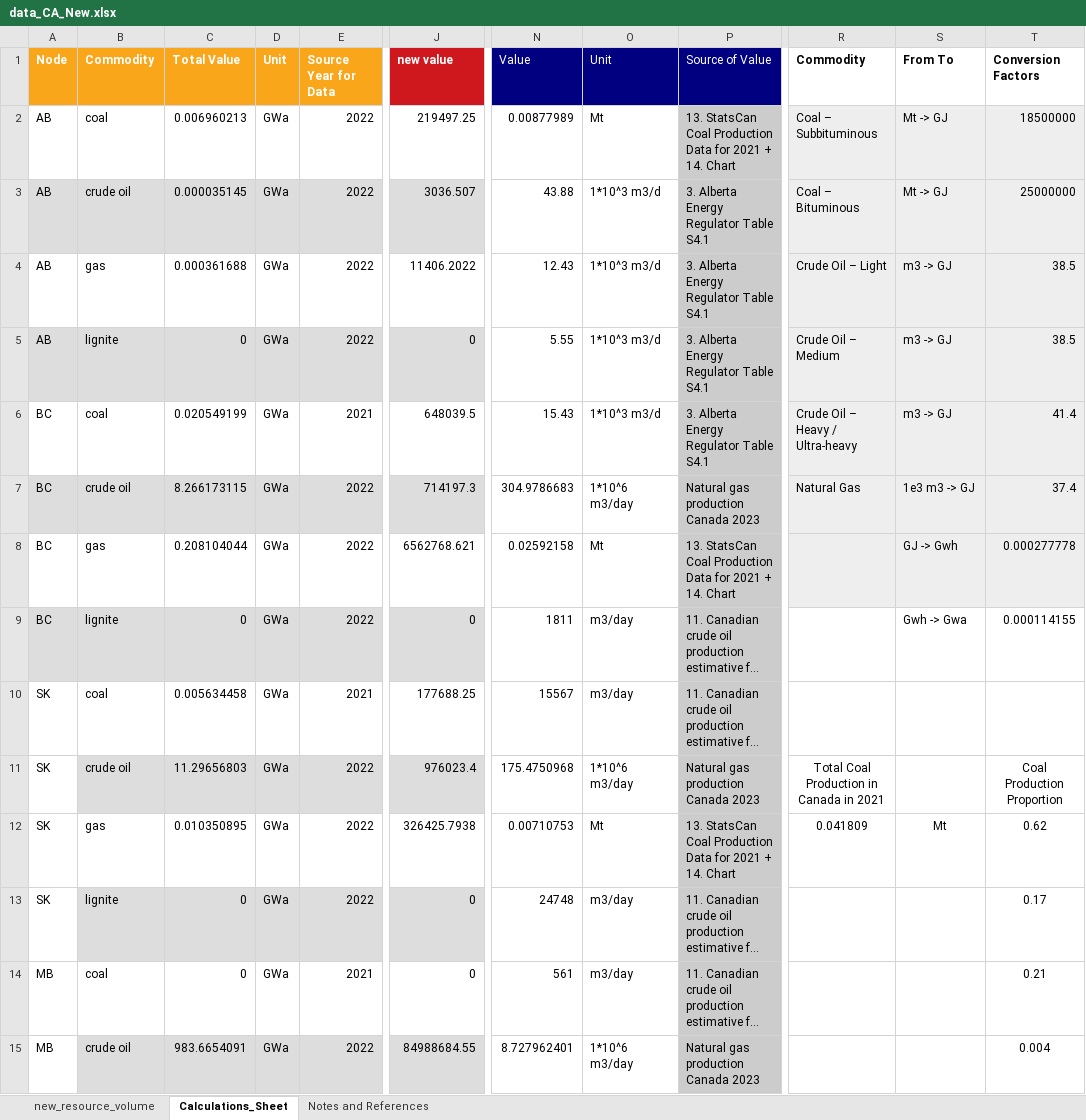
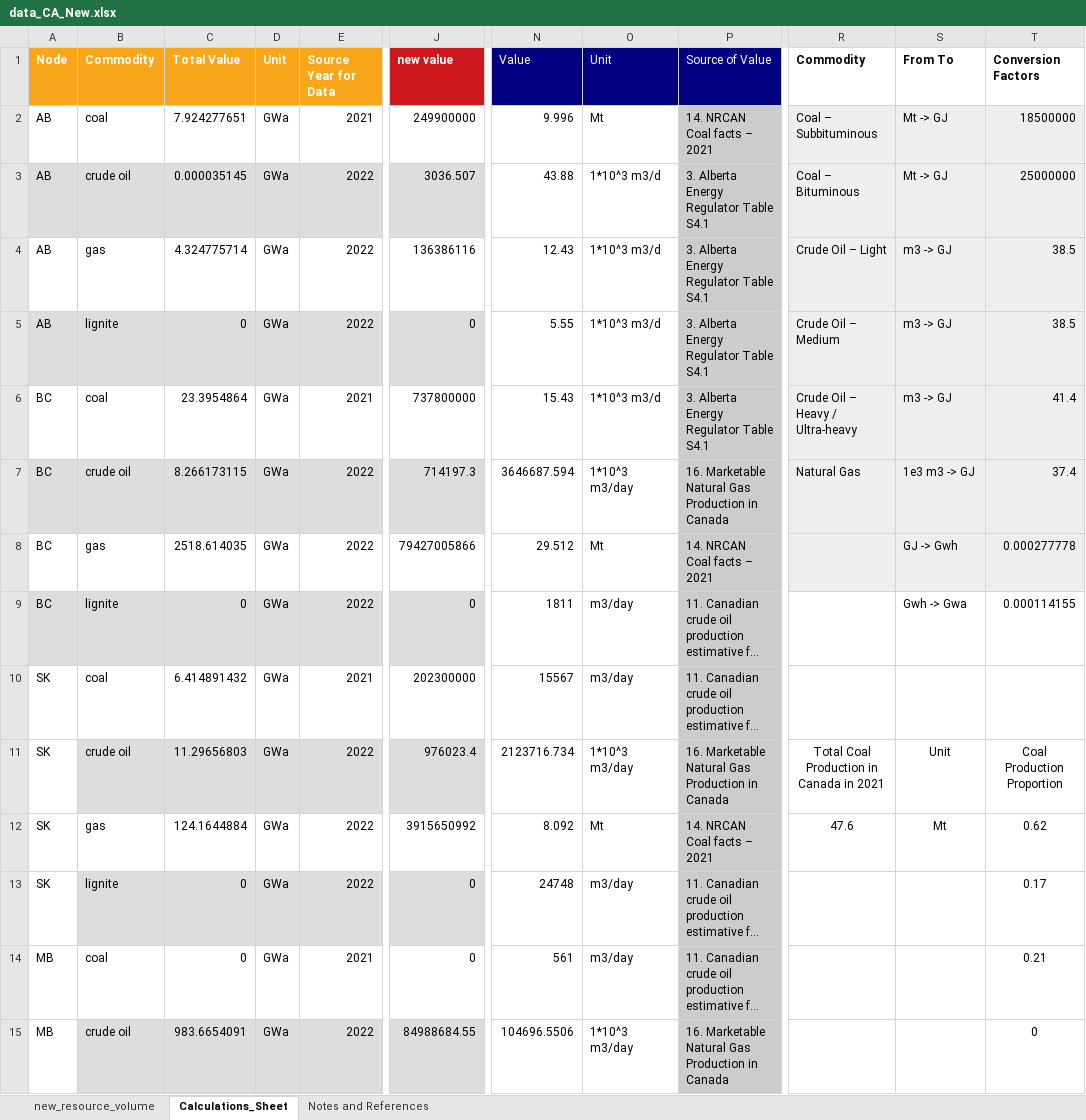
Before and after one commit to awais307/message-ix-canada, an Excel workbook: data/data_CA_New.xlsx, sheet Calculations_Sheet, drawn as a sheet; only a part is shown, gaps mark what is left out; long unchanged cells end in …; values as stored, in another font and other column widths than the file's, no borders; table styles not drawn; the diff covers the shown part only; the diff names each change by its address in the sheet, - before the commit and + after, or states it on an @@ line.

Commit message:
Updating Values for Coal and Natural Gas
* Updated the new provincial values for coal using NRCAN data from 2021
* Updated the Natural gas values for the provinces using CER data from
  2022
* More explanations and context on these changes are detailed here: https://gitlab.com/sesit/message-ix/-/issues/21

```diff
--- a/data/data_CA_New.xlsx (sheet Calculations_Sheet)
+++ b/data/data_CA_New.xlsx (sheet Calculations_Sheet)
-C2 (Total Value): 0.006960213
+C2 (Total Value): 7.924277651
-E2 (Source Year for Data): 2022
+E2 (Source Year for Data): 2021
-J2 (new value): 219497.25
+J2 (new value): 249900000
-N2 (Value): 0.00877989
+N2 (Value): 9.996
-P2 (Source of Value): 13. StatsCan Coal Production Data for 2021 + 14. Chart
+P2 (Source of Value): 14. NRCAN Coal facts – 2021
-C4 (Total Value): 0.000361688
+C4 (Total Value): 4.324775714
-J4 (new value): 11406.2022
+J4 (new value): 136386116
-C6 (Total Value): 0.020549199
+C6 (Total Value): 23.3954864
-J6 (new value): 648039.5
+J6 (new value): 737800000
-N7 (Value): 304.9786683
+N7 (Value): 3646687.594
-O7 (Unit): 1*10^6 m3/day
+O7 (Unit): 1*10^3 m3/day
-P7 (Source of Value): Natural gas production Canada 2023
+P7 (Source of Value): 16. Marketable Natural Gas Production in Canada
-C8 (Total Value): 0.208104044
+C8 (Total Value): 2518.614035
-J8 (new value): 6562768.621
+J8 (new value): 79427005866
-N8 (Value): 0.02592158
+N8 (Value): 29.512
-P8 (Source of Value): 13. StatsCan Coal Production Data for 2021 + 14. Chart
+P8 (Source of Value): 14. NRCAN Coal facts – 2021
-C10 (Total Value): 0.005634458
+C10 (Total Value): 6.414891432
-J10 (new value): 177688.25
+J10 (new value): 202300000
-N11 (Value): 175.4750968
+N11 (Value): 2123716.734
-O11 (Unit): 1*10^6 m3/day
+O11 (Unit): 1*10^3 m3/day
-P11 (Source of Value): Natural gas production Canada 2023
+P11 (Source of Value): 16. Marketable Natural Gas Production in Canada
-S11 (From To): (empty)
+S11 (From To): Unit
-C12 (Total Value): 0.010350895
+C12 (Total Value): 124.1644884
-J12 (new value): 326425.7938
+J12 (new value): 3915650992
-N12 (Value): 0.00710753
+N12 (Value): 8.092
-P12 (Source of Value): 13. StatsCan Coal Production Data for 2021 + 14. Chart
+P12 (Source of Value): 14. NRCAN Coal facts – 2021
-R12 (Commodity): 0.041809
+R12 (Commodity): 47.6
-N15 (Value): 8.727962401
+N15 (Value): 104696.5506
-O15 (Unit): 1*10^6 m3/day
+O15 (Unit): 1*10^3 m3/day
-P15 (Source of Value): Natural gas production Canada 2023
+P15 (Source of Value): 16. Marketable Natural Gas Production in Canada
-T15 (Conversion Factors): 0.004
+T15 (Conversion Factors): 0
```
Also changed, not shown: 39 edited cells and cell formats elsewhere in this sheet, sheet new_resource_volume, sheet Notes and References, formulas that keep their value, 4 other files.
